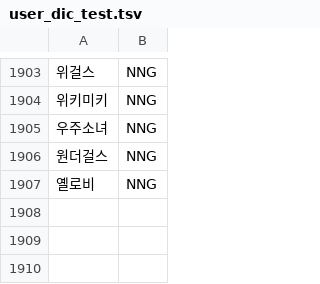
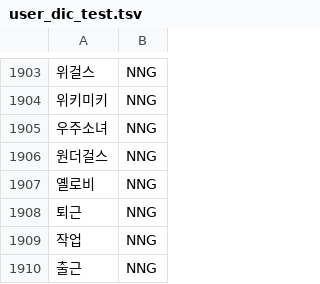
Before and after one commit to chaewoniiii/Chatbot_Project, a TSV file: ChatServer/utils/user_dic_test.tsv, drawn as a sheet; only a part is shown, gaps mark what is left out; the diff names each change by its address in the sheet, - before the commit and + after, or states it on an @@ line.

```diff
--- a/ChatServer/utils/user_dic_test.tsv
+++ b/ChatServer/utils/user_dic_test.tsv
+row 1908: 퇴근 | NNG
+row 1909: 작업 | NNG
+row 1910: 출근 | NNG
```
Also changed, not shown: 9 other files.
